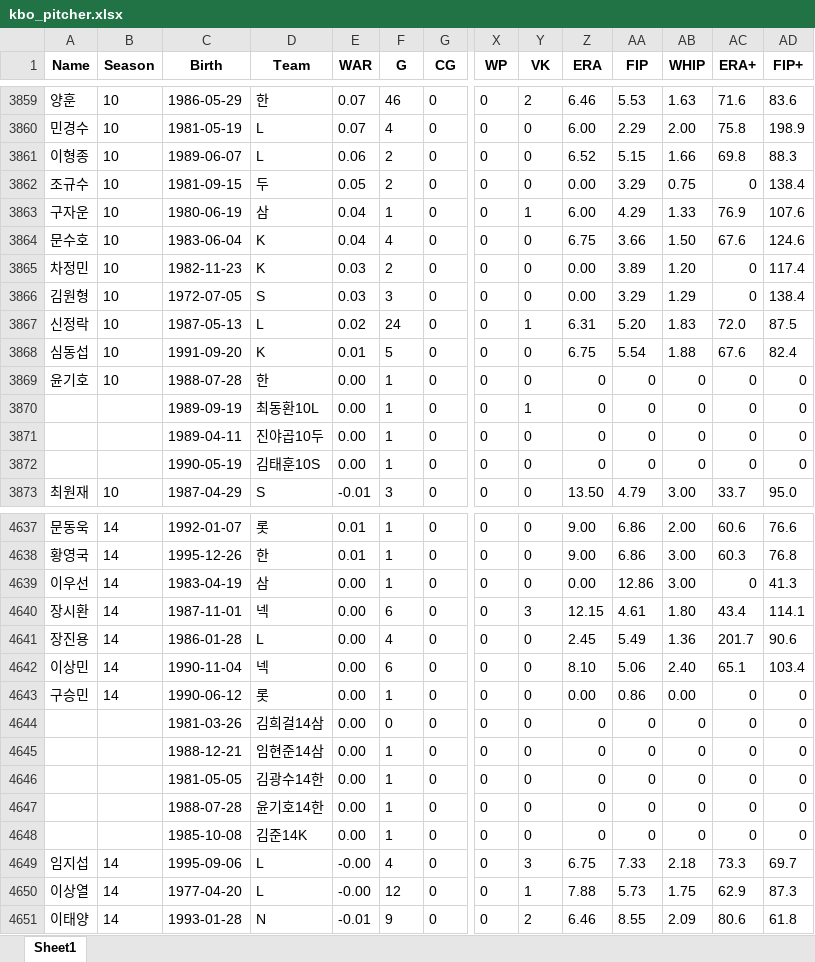
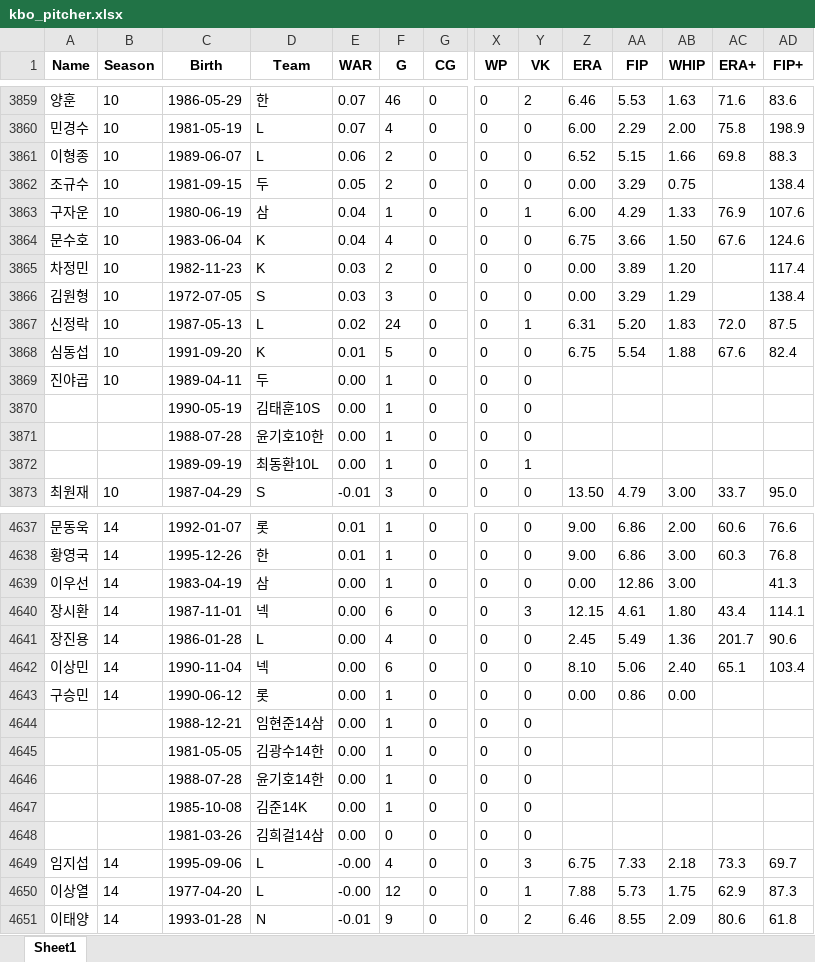
Before and after one commit to YeriNbow/KBO-Analysis, an Excel workbook: dataset/kbo_pitcher.xlsx, sheet Sheet1, drawn as a sheet; only a part is shown, gaps mark what is left out; values as stored, in another font and other column widths than the file's, no borders; removed rows and columns are numbered as before the commit, all else as after; rows hold the shown columns only; the diff covers the shown part only; the diff names each change by its address in the sheet, - before the commit and + after, or states it on an @@ line.

Commit message:
Update kbo_pitcher.xlsx

```diff
--- a/dataset/kbo_pitcher.xlsx (sheet Sheet1)
+++ b/dataset/kbo_pitcher.xlsx (sheet Sheet1)
-AC3862 (ERA+): 0
+AC3862 (ERA+): (empty)
-AC3865:AC3866 (ERA+): 0
+AC3865:AC3866 (ERA+): (empty)
-row 3869: 윤기호 | 10 | 1988-07-28 | 한 | 0.00 | 1 | 0 | 0 | 0 | 0 | 0 | 0 | 0 | 0
-row 3870:  |  | 1989-09-19 | 최동환10L | 0.00 | 1 | 0 | 0 | 1 | 0 | 0 | 0 | 0 | 0
-A3869 (Name): (empty)
+A3869 (Name): 진야곱
-B3869 (Season): (empty)
+B3869 (Season): 10
-D3869 (Team): 진야곱10두
+D3869 (Team): 두
-Z3869:Z3870 (ERA): 0
+Z3869:Z3870 (ERA): (empty)
-AA3869:AA3870 (FIP): 0
+AA3869:AA3870 (FIP): (empty)
-AB3869:AB3870 (WHIP): 0
+AB3869:AB3870 (WHIP): (empty)
-AC3869:AC3870 (ERA+): 0
+AC3869:AC3870 (ERA+): (empty)
-AD3869:AD3870 (FIP+): 0
+AD3869:AD3870 (FIP+): (empty)
+row 3871:  |  | 1988-07-28 | 윤기호10한 | 0.00 | 1 | 0 | 0 | 0
+row 3872:  |  | 1989-09-19 | 최동환10L | 0.00 | 1 | 0 | 0 | 1
-AC4639 (ERA+): 0
+AC4639 (ERA+): (empty)
-AC4643 (ERA+): 0
+AC4643 (ERA+): (empty)
-AD4643 (FIP+): 0
+AD4643 (FIP+): (empty)
-row 4644:  |  | 1981-03-26 | 김희걸14삼 | 0.00 | 0 | 0 | 0 | 0 | 0 | 0 | 0 | 0 | 0
-Z4644:Z4647 (ERA): 0
+Z4644:Z4647 (ERA): (empty)
-AA4644:AA4647 (FIP): 0
+AA4644:AA4647 (FIP): (empty)
-AB4644:AB4647 (WHIP): 0
+AB4644:AB4647 (WHIP): (empty)
-AC4644:AC4647 (ERA+): 0
+AC4644:AC4647 (ERA+): (empty)
-AD4644:AD4647 (FIP+): 0
+AD4644:AD4647 (FIP+): (empty)
+row 4648:  |  | 1981-03-26 | 김희걸14삼 | 0.00 | 0 | 0 | 0 | 0
```
Also changed, not shown: 5 added rows, 5 removed rows and 417 edited cells elsewhere in this sheet.
